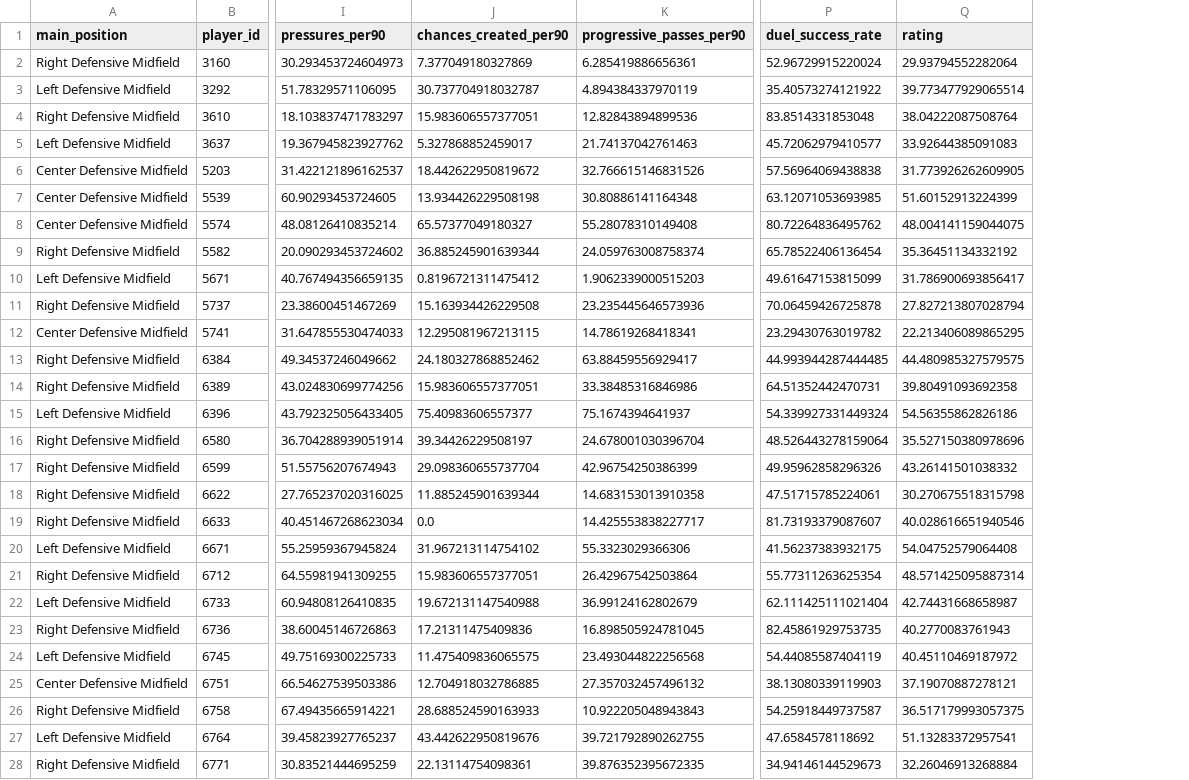
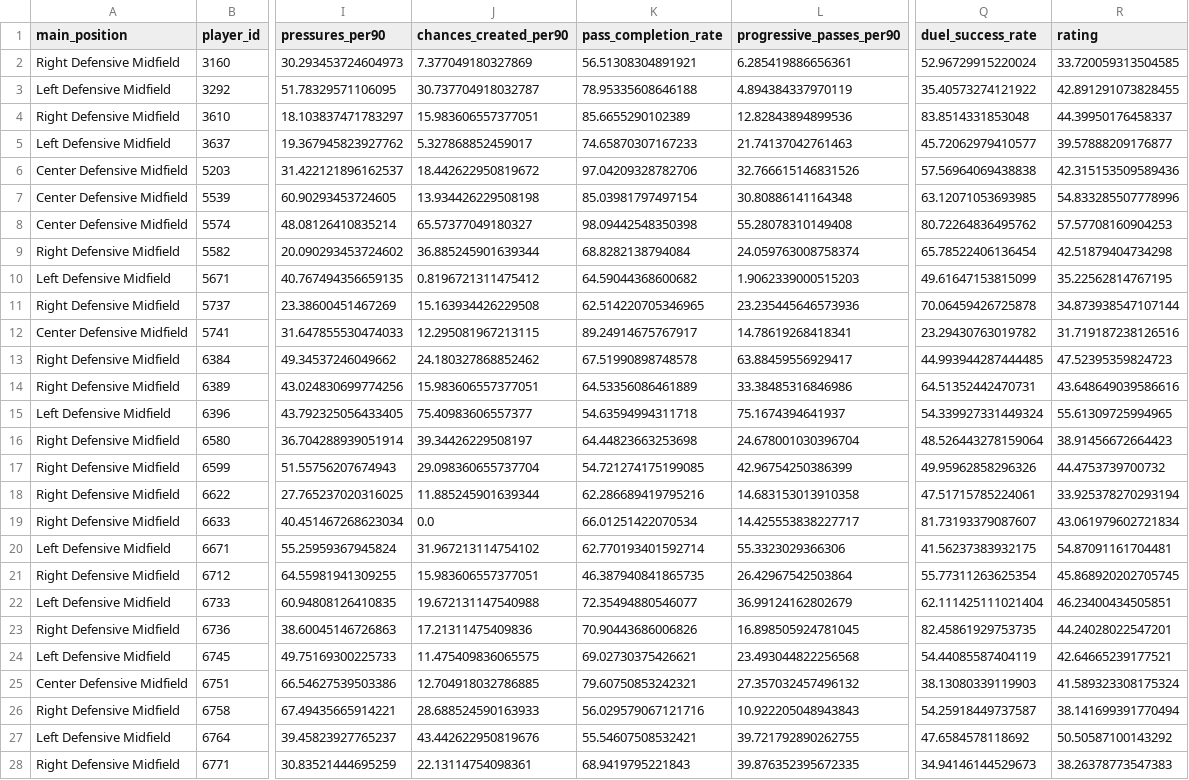
Before and after one commit to Germiprogramer/TFG-Agente-de-Scouting, a CSV file: datos/normalizaciones_posicion/minmax/centrocampistas_defensivos_minmax.csv, drawn as a sheet; only a part is shown, gaps mark what is left out; addresses are those after the commit; the diff covers the shown part only; the diff names each change by its address in the sheet, - before the commit and + after, or states it on an @@ line.

```diff
--- a/datos/normalizaciones_posicion/minmax/centrocampistas_defensivos_minmax.csv
+++ b/datos/normalizaciones_posicion/minmax/centrocampistas_defensivos_minmax.csv
+column K (pass_completion_rate), rows 2-28: 56.51308304891921 | 78.95335608646188 | 85.6655290102389 | 74.65870307167233 | 97.04209328782706 | 85.03981797497154 | 98.09442548350398 | 68.8282138794084 | 64.59044368600682 | 62.514220705346965 | 89.24914675767917 | 67.51990898748578 | 64.53356086461889 | 54.63594994311718 | 64.44823663253698 | 54.721274175199085 | 62.286689419795216 | 66.01251422070534 | 62.770193401592714 | 46.387940841865735 | 72.35494880546077 | 70.90443686006826 | 69.02730375426621 | 79.60750853242321 | 56.029579067121716 | 55.54607508532421 | 68.9419795221843
-R2 (rating): 29.93794552282064
+R2 (rating): 33.720059313504585
-R3 (rating): 39.773477929065514
+R3 (rating): 42.891291073828455
-R4 (rating): 38.04222087508764
+R4 (rating): 44.39950176458337
-R5 (rating): 33.92644385091083
+R5 (rating): 39.57888209176877
-R6 (rating): 31.773926262609905
+R6 (rating): 42.315153509589436
-R7 (rating): 51.60152913224399
+R7 (rating): 54.833285507778996
-R8 (rating): 48.004141159044075
+R8 (rating): 57.57708160904253
-R9 (rating): 35.36451134332192
+R9 (rating): 42.51879404734298
-R10 (rating): 31.786900693856417
+R10 (rating): 35.22562814767195
-R11 (rating): 27.827213807028794
+R11 (rating): 34.873938547107144
-R12 (rating): 22.213406089865295
+R12 (rating): 31.719187238126516
-R13 (rating): 44.480985327579575
+R13 (rating): 47.52395359824723
-R14 (rating): 39.80491093692358
+R14 (rating): 43.648649039586616
-R15 (rating): 54.56355862826186
+R15 (rating): 55.61309725994965
-R16 (rating): 35.527150380978696
+R16 (rating): 38.91456672664423
-R17 (rating): 43.26141501038332
+R17 (rating): 44.4753739700732
-R18 (rating): 30.270675518315798
+R18 (rating): 33.925378270293194
-R19 (rating): 40.028616651940546
+R19 (rating): 43.061979602721834
-R20 (rating): 54.04752579064408
+R20 (rating): 54.87091161704481
-R21 (rating): 48.571425095887314
+R21 (rating): 45.868920202705745
-R22 (rating): 42.74431668658987
+R22 (rating): 46.23400434505851
-R23 (rating): 40.2770083761943
+R23 (rating): 44.24028022547201
-R24 (rating): 40.45110469187972
+R24 (rating): 42.64665239177521
-R25 (rating): 37.19070887278121
+R25 (rating): 41.589323308175324
-R26 (rating): 36.517179993057375
+R26 (rating): 38.141699391770494
-R27 (rating): 51.13283372957541
+R27 (rating): 50.50587100143292
-R28 (rating): 32.26046913268884
+R28 (rating): 38.26378773547383
```
Also changed, not shown: 151 edited cells elsewhere in this file, datos/normalizaciones_posicion/minmax/centrocampistas_minmax.csv, datos/normalizaciones_posicion/minmax/centrocampistas_ofensivos_minmax.csv, 4 other files.
